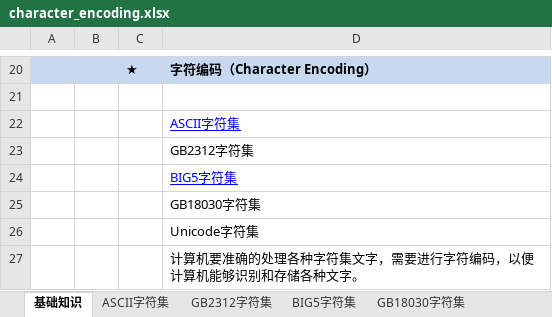
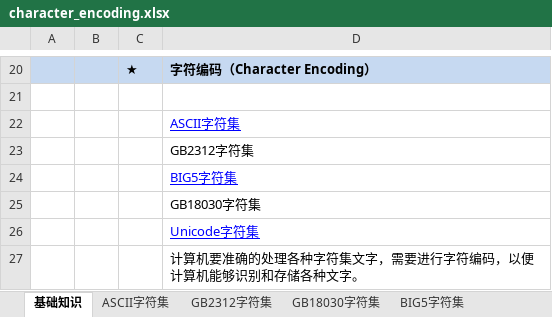
Before and after one commit to EricWHL/Study, an Excel workbook: character/character_encoding.xlsx, sheet 基础知识, drawn as a sheet; only a part is shown, gaps mark what is left out; values as stored, in another font and other column widths than the file's, no borders; the diff names each change by its address in the sheet, - before the commit and + after, or states it on an @@ line.

```diff
--- a/character/character_encoding.xlsx (sheet 基础知识)
+++ b/character/character_encoding.xlsx (sheet 基础知识)
@@ sheet tab order changed: 基础知识 | ASCII字符集 | GB2312字符集 | GB18030字符集 | BIG5字符集 @@
@@ D26 underline: off → on, text colour: black → #0000FF @@
```
Also changed, not shown: sheet Unicode字符集, sheet BIG5字符集, other sheet tabs, charts or pictures.
